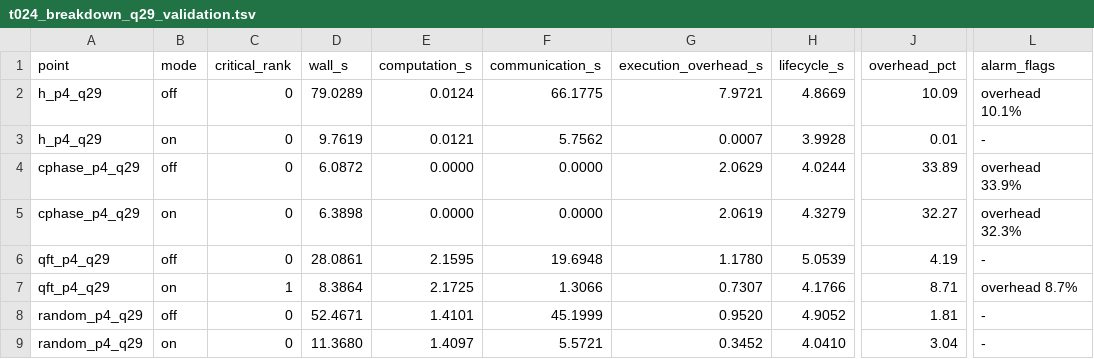
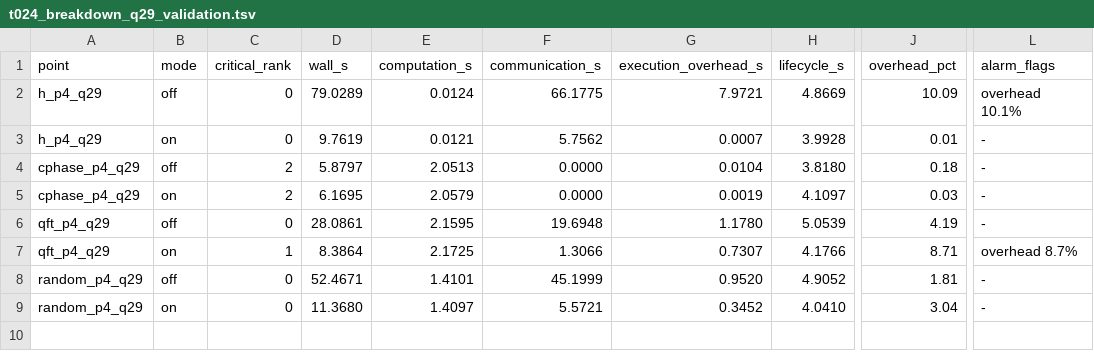
Before and after one commit to Seagull20/QuEST, a TSV file: experiments/results/processed/t024_p4_q29q30_off_on_3539181_3539183/t024_breakdown_q29_validation.tsv, drawn as a sheet; only a part is shown, gaps mark what is left out; the diff names each change by its address in the sheet, - before the commit and + after, or states it on an @@ line.

```diff
--- a/experiments/results/processed/t024_p4_q29q30_off_on_3539181_3539183/t024_breakdown_q29_validation.tsv
+++ b/experiments/results/processed/t024_p4_q29q30_off_on_3539181_3539183/t024_breakdown_q29_validation.tsv
-C4:C5 (critical_rank): 0
+C4:C5 (critical_rank): 2
-D4 (wall_s): 6.0872
+D4 (wall_s): 5.8797
-E4 (computation_s): 0.0000
+E4 (computation_s): 2.0513
-G4 (execution_overhead_s): 2.0629
+G4 (execution_overhead_s): 0.0104
-H4 (lifecycle_s): 4.0244
+H4 (lifecycle_s): 3.8180
-J4 (overhead_pct): 33.89
+J4 (overhead_pct): 0.18
-L4 (alarm_flags): overhead 33.9%
+L4 (alarm_flags): -
-D5 (wall_s): 6.3898
+D5 (wall_s): 6.1695
-E5 (computation_s): 0.0000
+E5 (computation_s): 2.0579
-G5 (execution_overhead_s): 2.0619
+G5 (execution_overhead_s): 0.0019
-H5 (lifecycle_s): 4.3279
+H5 (lifecycle_s): 4.1097
-J5 (overhead_pct): 32.27
+J5 (overhead_pct): 0.03
-L5 (alarm_flags): overhead 32.3%
+L5 (alarm_flags): -
```
Also changed, not shown: experiments/results/processed/t024_p4_q29q30_off_on_3539181_3539183/t024_breakdown_q30_validation.tsv, 11 other files.
